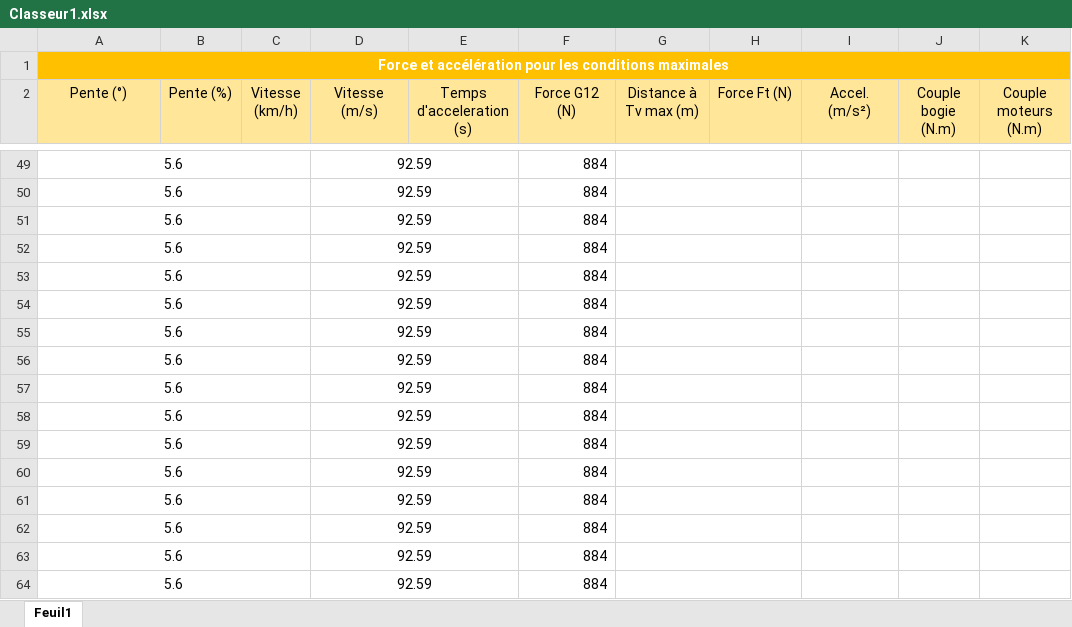
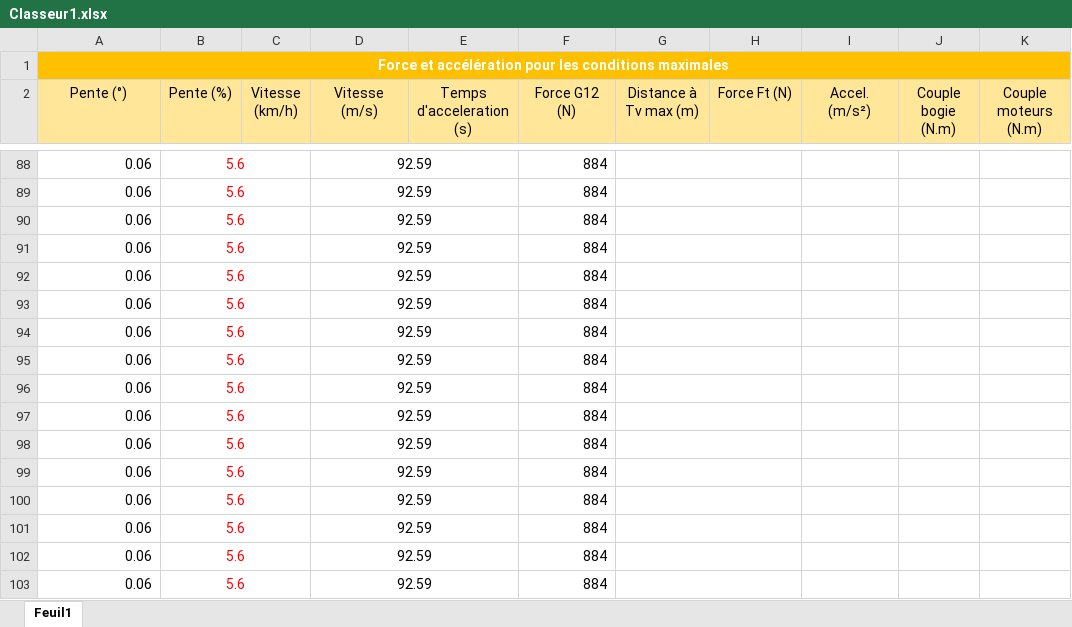
Before and after one commit to loulou123546/SI, an Excel workbook: Classeur1.xlsx, sheet Feuil1, drawn as a sheet; only a part is shown, gaps mark what is left out; values as stored, in another font and other column widths than the file's, no borders; charts and pictures not drawn; removed rows and columns are numbered as before the commit, all else as after; the diff covers the shown part only; the diff names each change by its address in the sheet, - before the commit and + after, or states it on an @@ line.

```diff
--- a/Classeur1.xlsx (sheet Feuil1)
+++ b/Classeur1.xlsx (sheet Feuil1)
-A88:A103 (Pente (°)): 5.6
+A88:A103 (Pente (°)): 0.06
-A88:A103 alignment: center
+A88:A103 alignment: right
-A49:C49 merged
-B88:B103 (Pente (%)): (empty)
+B88:B103 (Pente (%)): 5.6
+B88:C88 merged
-A50:C50 merged
+B89:C89 merged
-A51:C51 merged
+B90:C90 merged
-A52:C52 merged
+B91:C91 merged
-A53:C53 merged
+B92:C92 merged
-A54:C54 merged
+B93:C93 merged
-A55:C55 merged
+B94:C94 merged
-A56:C56 merged
+B95:C95 merged
-A57:C57 merged
+B96:C96 merged
-A58:C58 merged
+B97:C97 merged
-A59:C59 merged
+B98:C98 merged
-A60:C60 merged
+B99:C99 merged
-A61:C61 merged
+B100:C100 merged
-A62:C62 merged
+B101:C101 merged
-A63:C63 merged
+B102:C102 merged
-A64:C64 merged
+B103:C103 merged
```
Also changed, not shown: 39 added rows, 41 edited cells, cell formats and merged cells elsewhere in this sheet, formulas that keep their value, charts or pictures.
